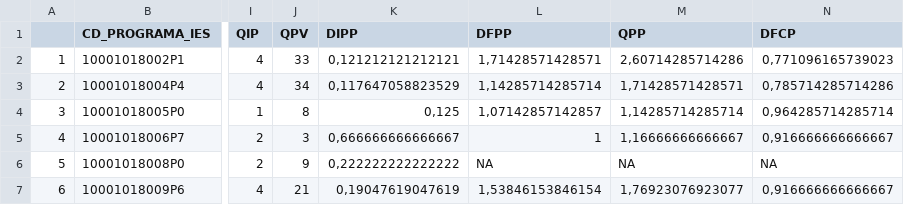
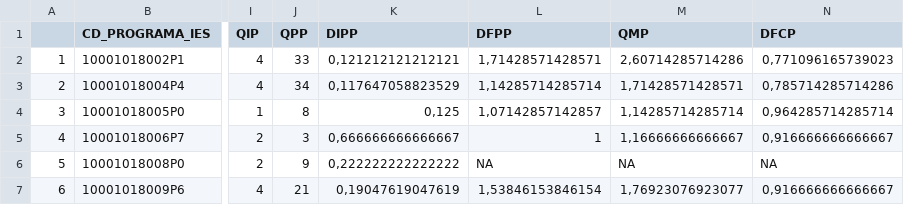
Before and after one commit to Nmuaddib/RGitRep, a CSV file: Tese MIDxPT/Analises/CC.csv, drawn as a sheet; only a part is shown, gaps mark what is left out; the diff names each change by its address in the sheet, - before the commit and + after, or states it on an @@ line.

```diff
--- a/Tese MIDxPT/Analises/CC.csv
+++ b/Tese MIDxPT/Analises/CC.csv
-J1: QPV
+J1: QPP
-M1: QPP
+M1: QMP
```
Also changed, not shown: Tese MIDxPT/Analises/COR.csv, Tese MIDxPT/Analises/COR_ano.csv, 27 other files.
